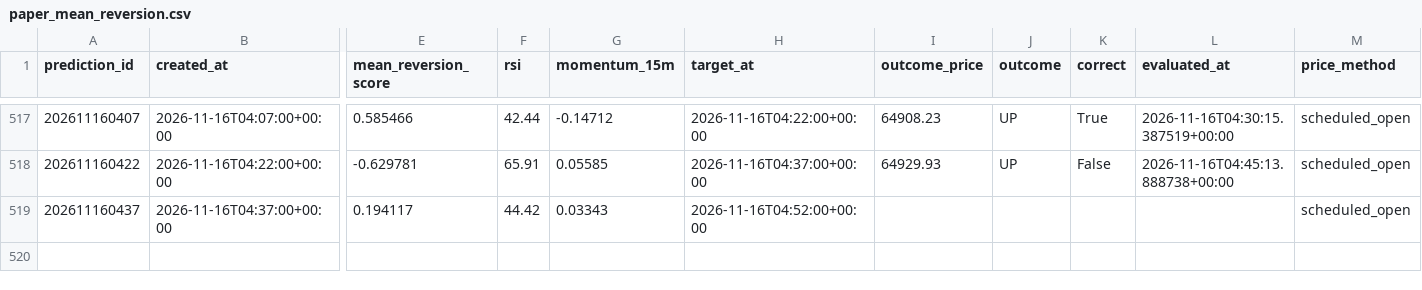
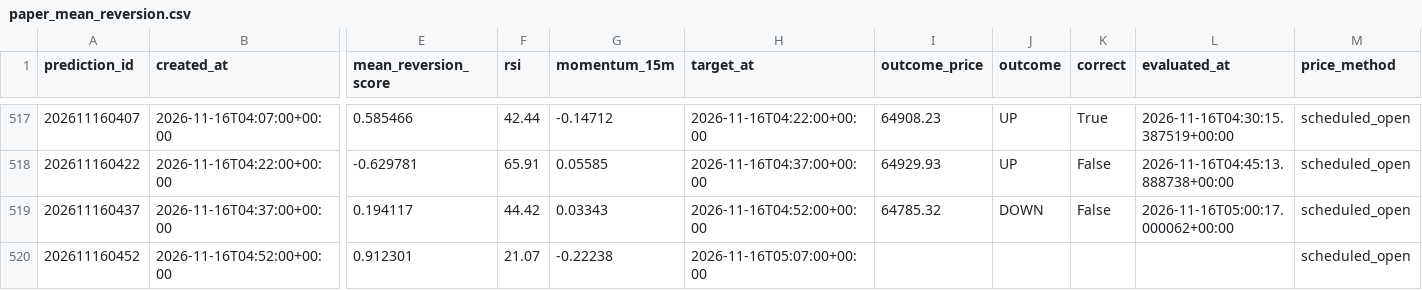
Before and after one commit to UncleJeffaffa/bitcoin-prediction-bot, a CSV file: paper_mean_reversion.csv, drawn as a sheet; only a part is shown, gaps mark what is left out; rows hold the shown columns only; the diff names each change by its address in the sheet, - before the commit and + after, or states it on an @@ line.

```diff
--- a/paper_mean_reversion.csv
+++ b/paper_mean_reversion.csv
-I519 (outcome_price): (empty)
+I519 (outcome_price): 64785.32
-J519 (outcome): (empty)
+J519 (outcome): DOWN
-K519 (correct): (empty)
+K519 (correct): False
-L519 (evaluated_at): (empty)
+L519 (evaluated_at): 2026-11-16T05:00:17.000062+00:00
+row 520: 202611160452 | 2026-11-16T04:52:00+00:00 | 0.912301 | 21.07 | -0.22238 | 2026-11-16T05:07:00+00:00 |  |  |  |  | scheduled_open
```
Also changed, not shown: predictions.csv.
